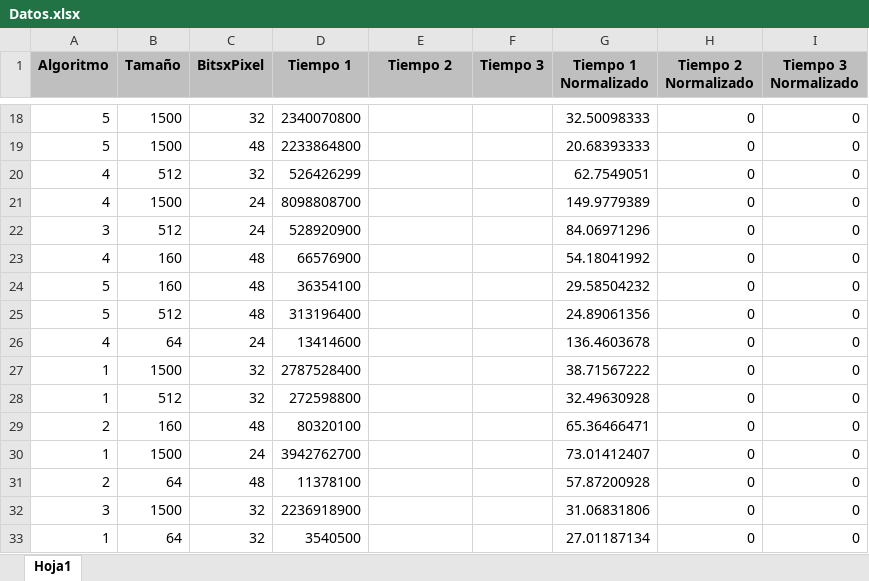
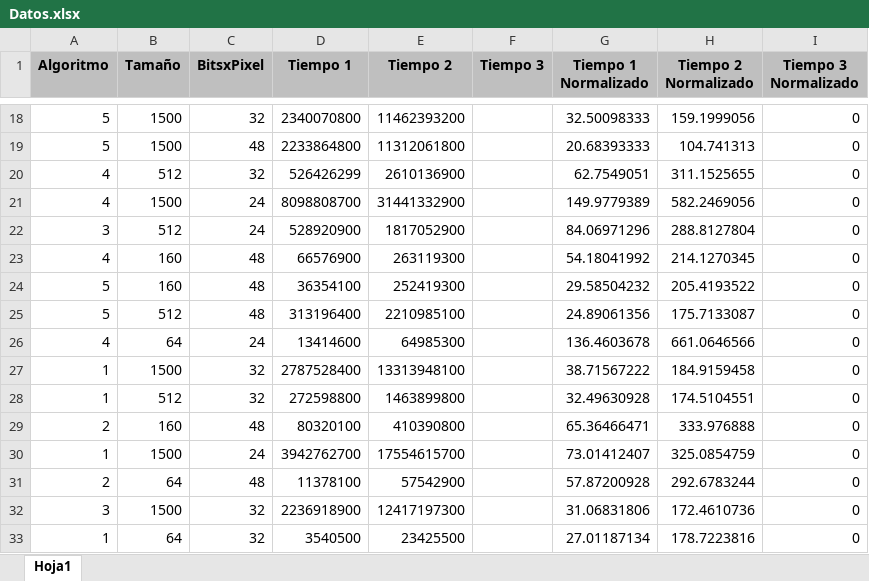
Before and after one commit to jfcastillo/ProyectoFinal-Arquihard, an Excel workbook: Datos.xlsx, sheet Hoja1, drawn as a sheet; only a part is shown, gaps mark what is left out; values as stored, in another font and other column widths than the file's, no borders; the diff covers the shown part only; the diff names each change by its address in the sheet, - before the commit and + after, or states it on an @@ line.

```diff
--- a/Datos.xlsx (sheet Hoja1)
+++ b/Datos.xlsx (sheet Hoja1)
-E18 (Tiempo 2): (empty)
+E18 (Tiempo 2): 11462393200
-H18 (Tiempo 2 Normalizado): 0
+H18 (Tiempo 2 Normalizado): 159.1999056
-E19 (Tiempo 2): (empty)
+E19 (Tiempo 2): 11312061800
-H19 (Tiempo 2 Normalizado): 0
+H19 (Tiempo 2 Normalizado): 104.741313
-E20 (Tiempo 2): (empty)
+E20 (Tiempo 2): 2610136900
-H20 (Tiempo 2 Normalizado): 0
+H20 (Tiempo 2 Normalizado): 311.1525655
-E21 (Tiempo 2): (empty)
+E21 (Tiempo 2): 31441332900
-H21 (Tiempo 2 Normalizado): 0
+H21 (Tiempo 2 Normalizado): 582.2469056
-E22 (Tiempo 2): (empty)
+E22 (Tiempo 2): 1817052900
-H22 (Tiempo 2 Normalizado): 0
+H22 (Tiempo 2 Normalizado): 288.8127804
-E23 (Tiempo 2): (empty)
+E23 (Tiempo 2): 263119300
-H23 (Tiempo 2 Normalizado): 0
+H23 (Tiempo 2 Normalizado): 214.1270345
-E24 (Tiempo 2): (empty)
+E24 (Tiempo 2): 252419300
-H24 (Tiempo 2 Normalizado): 0
+H24 (Tiempo 2 Normalizado): 205.4193522
-E25 (Tiempo 2): (empty)
+E25 (Tiempo 2): 2210985100
-H25 (Tiempo 2 Normalizado): 0
+H25 (Tiempo 2 Normalizado): 175.7133087
-E26 (Tiempo 2): (empty)
+E26 (Tiempo 2): 64985300
-H26 (Tiempo 2 Normalizado): 0
+H26 (Tiempo 2 Normalizado): 661.0646566
-E27 (Tiempo 2): (empty)
+E27 (Tiempo 2): 13313948100
-H27 (Tiempo 2 Normalizado): 0
+H27 (Tiempo 2 Normalizado): 184.9159458
-E28 (Tiempo 2): (empty)
+E28 (Tiempo 2): 1463899800
-H28 (Tiempo 2 Normalizado): 0
+H28 (Tiempo 2 Normalizado): 174.5104551
-E29 (Tiempo 2): (empty)
+E29 (Tiempo 2): 410390800
-H29 (Tiempo 2 Normalizado): 0
+H29 (Tiempo 2 Normalizado): 333.976888
-E30 (Tiempo 2): (empty)
+E30 (Tiempo 2): 17554615700
-H30 (Tiempo 2 Normalizado): 0
+H30 (Tiempo 2 Normalizado): 325.0854759
-E31 (Tiempo 2): (empty)
+E31 (Tiempo 2): 57542900
-H31 (Tiempo 2 Normalizado): 0
+H31 (Tiempo 2 Normalizado): 292.6783244
-E32 (Tiempo 2): (empty)
+E32 (Tiempo 2): 12417197300
-H32 (Tiempo 2 Normalizado): 0
+H32 (Tiempo 2 Normalizado): 172.4610736
-E33 (Tiempo 2): (empty)
+E33 (Tiempo 2): 23425500
-H33 (Tiempo 2 Normalizado): 0
+H33 (Tiempo 2 Normalizado): 178.7223816
```
Also changed, not shown: 328 edited cells elsewhere in this sheet, 6 other files.
